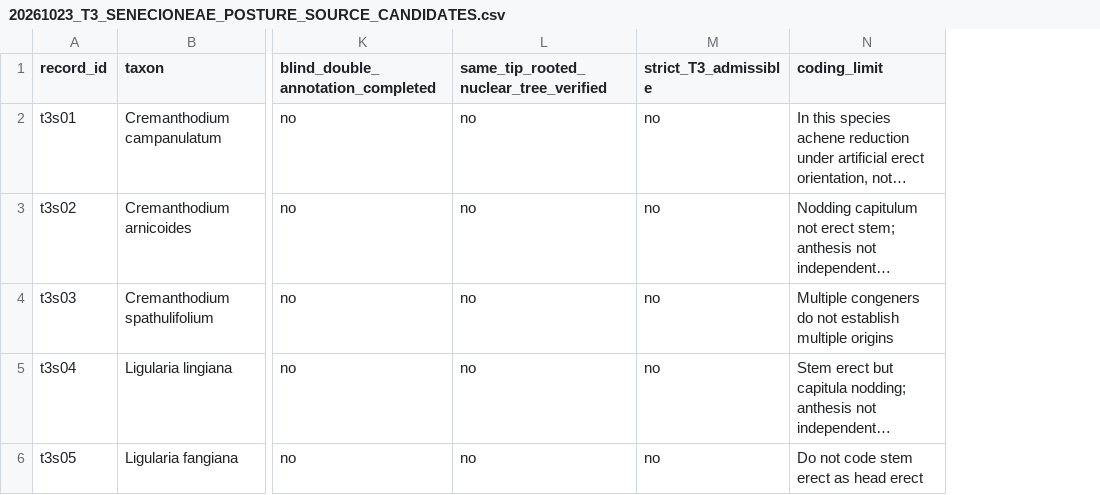
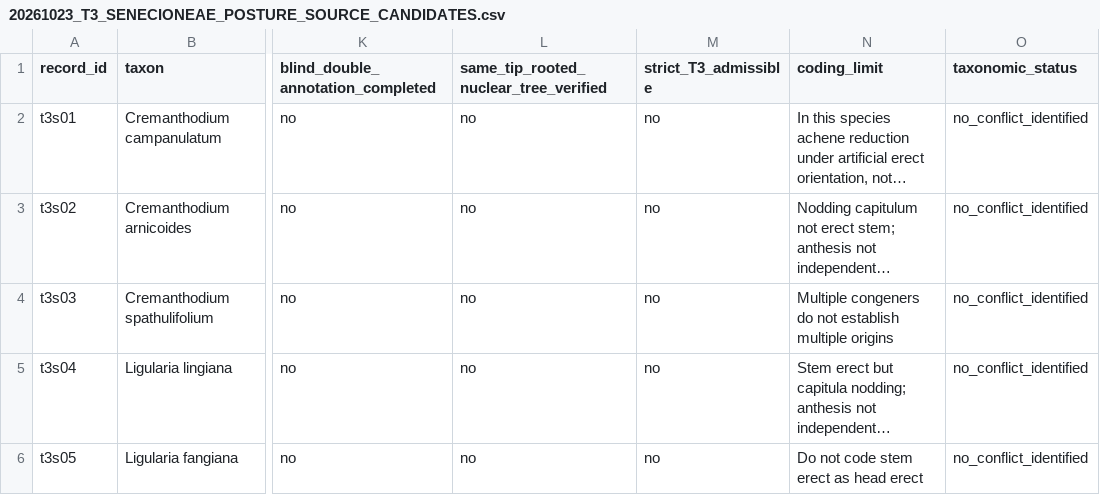
Before and after one commit to zuizui0223/azami, a CSV file: analysis/v4/results/20261023_T3_SENECIONEAE_POSTURE_SOURCE_CANDIDATES.csv, drawn as a sheet; only a part is shown, gaps mark what is left out; long unchanged cells end in …; the diff covers the shown part only; the diff names each change by its address in the sheet, - before the commit and + after, or states it on an @@ line.

Commit message:
T3: source-verify second developmental posture switch and flag Senecio taxonomic disagreement

```diff
--- a/analysis/v4/results/20261023_T3_SENECIONEAE_POSTURE_SOURCE_CANDIDATES.csv
+++ b/analysis/v4/results/20261023_T3_SENECIONEAE_POSTURE_SOURCE_CANDIDATES.csv
+column O (taxonomic_status), rows 2-6: all no_conflict_identified
```
Also changed, not shown: 1 added row and 3 edited cells elsewhere in this file.
